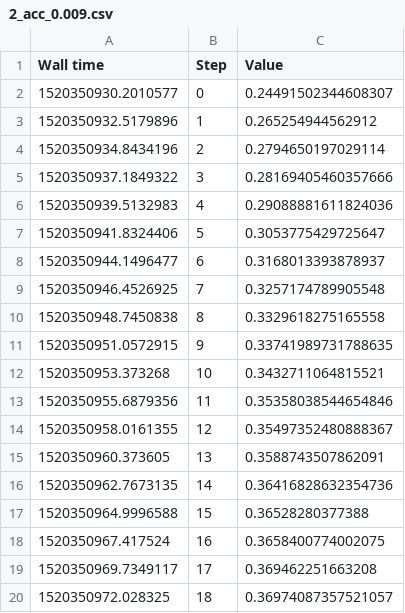
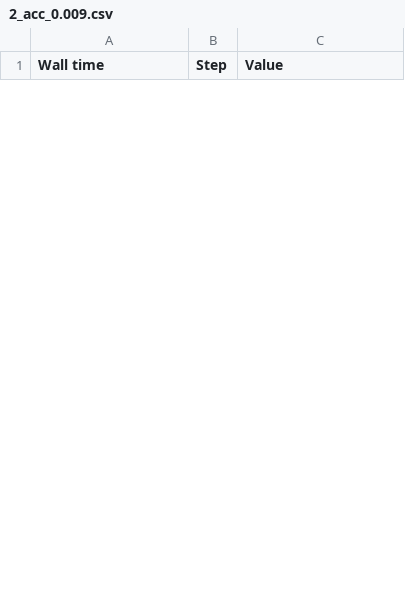
Before and after one commit to rishj97/DeepLearning, a CSV file: csv_files/2_acc_0.009.csv, drawn as a sheet; only a part is shown; removed rows and columns are numbered as before the commit, all else as after; the diff covers the shown part only; the diff names each change by its address in the sheet, - before the commit and + after, or states it on an @@ line.

```diff
--- a/csv_files/2_acc_0.009.csv
+++ b/csv_files/2_acc_0.009.csv
-row 2: 1520350930.2010577 | 0 | 0.24491502344608307
-row 3: 1520350932.5179896 | 1 | 0.265254944562912
-row 4: 1520350934.8434196 | 2 | 0.2794650197029114
-row 5: 1520350937.1849322 | 3 | 0.28169405460357666
-row 6: 1520350939.5132983 | 4 | 0.29088881611824036
-row 7: 1520350941.8324406 | 5 | 0.3053775429725647
-row 8: 1520350944.1496477 | 6 | 0.3168013393878937
-row 9: 1520350946.4526925 | 7 | 0.3257174789905548
-row 10: 1520350948.7450838 | 8 | 0.3329618275165558
-row 11: 1520350951.0572915 | 9 | 0.33741989731788635
-row 12: 1520350953.373268 | 10 | 0.3432711064815521
-row 13: 1520350955.6879356 | 11 | 0.35358038544654846
-row 14: 1520350958.0161355 | 12 | 0.35497352480888367
-row 15: 1520350960.373605 | 13 | 0.3588743507862091
-row 16: 1520350962.7673135 | 14 | 0.36416828632354736
-row 17: 1520350964.9996588 | 15 | 0.36528280377388
-row 18: 1520350967.417524 | 16 | 0.3658400774002075
-row 19: 1520350969.7349117 | 17 | 0.369462251663208
-row 20: 1520350972.028325 | 18 | 0.36974087357521057
```
Also changed, not shown: 22 added rows and 20 removed rows elsewhere in this file, csv_files/2_loss_0.009.csv, 3 other files.
